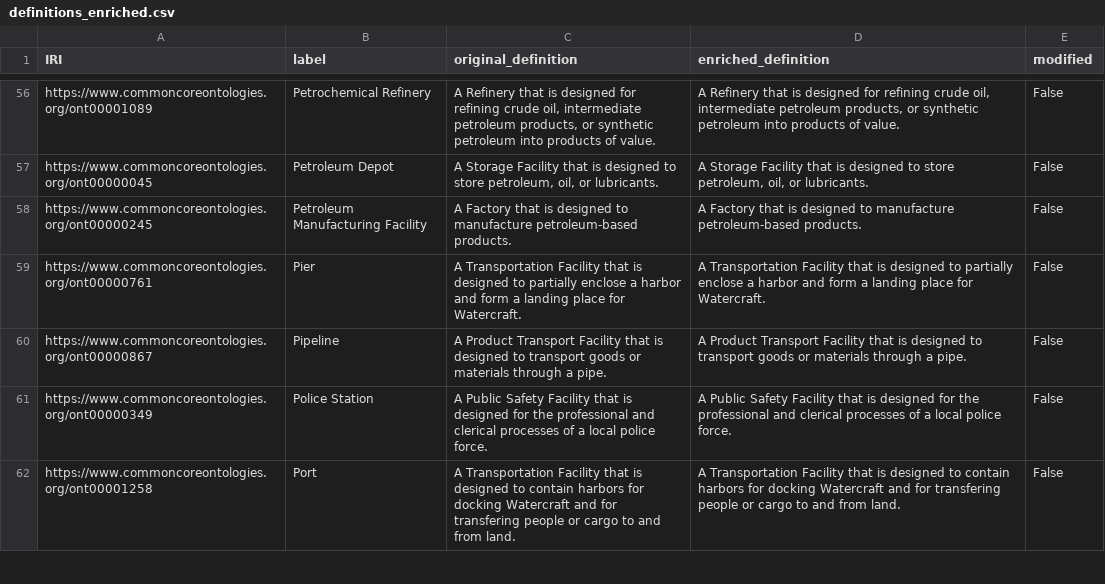
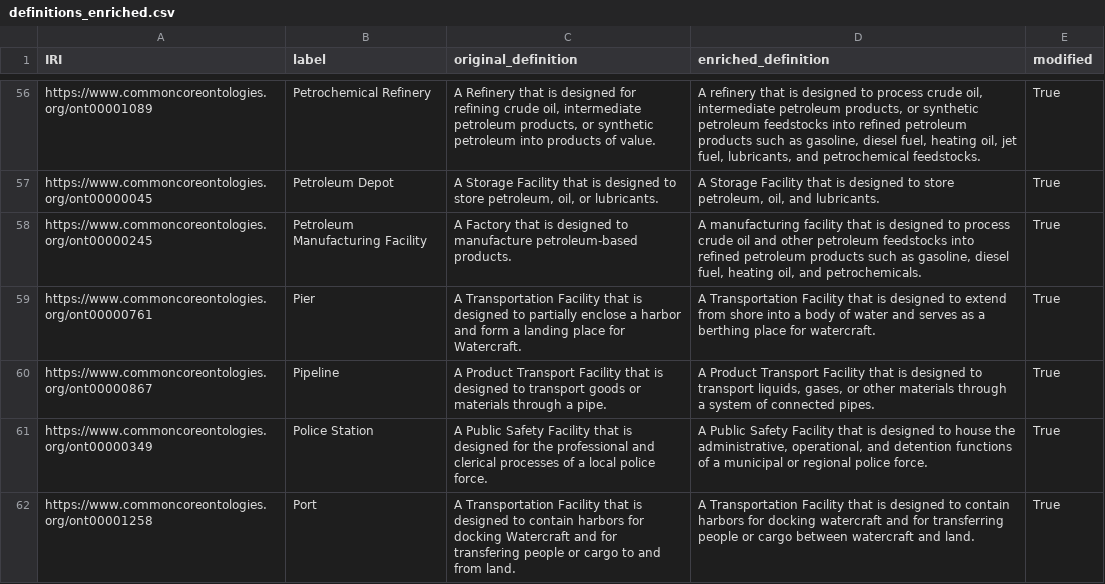
Before and after one commit to Applied-Ontology-Education/Ontology-Tradecraft, a CSV file: projects/project-5/assignment/src/data/definitions_enriched.csv, drawn as a sheet; only a part is shown, gaps mark what is left out; the diff covers the shown part only; the diff names each change by its address in the sheet, - before the commit and + after, or states it on an @@ line.

```diff
--- a/projects/project-5/assignment/src/data/definitions_enriched.csv
+++ b/projects/project-5/assignment/src/data/definitions_enriched.csv
-D56 (enriched_definition): A Refinery that is designed for refining crude oil, intermediate petroleum products, or synthetic petroleum into products of value.
+D56 (enriched_definition): A refinery that is designed to process crude oil, intermediate petroleum products, or synthetic petroleum feedstocks into refined petroleum products such as gasoline, diesel fuel, heating oil, jet fuel, lubricants, and petrochemical feedstocks.
-E56:E62 (modified): False
+E56:E62 (modified): True
-D57 (enriched_definition): …petroleum, oil, or lubricants.
+D57 (enriched_definition): …petroleum, oil, and lubricants.
-D58 (enriched_definition): A Factory that is designed to manufacture petroleum-based products.
+D58 (enriched_definition): A manufacturing facility that is designed to process crude oil and other petroleum feedstocks into refined petroleum products such as gasoline, diesel fuel, heating oil, and petrochemicals.
-D59 (enriched_definition): …designed to partially enclose a harbor and form a landing place for Watercraft.
+D59 (enriched_definition): …designed to extend from shore into a body of water and serves as a berthing place for watercraft.
-D60 (enriched_definition): …to transport goods or materials through a pipe.
+D60 (enriched_definition): …to transport liquids, gases, or other materials through a system of connected pipes.
-D61 (enriched_definition): …is designed for the professional and clerical processes of a local police force.
+D61 (enriched_definition): …is designed to house the administrative, operational, and detention functions of a municipal or regional police force.
-D62 (enriched_definition): …for docking Watercraft and for transfering people or cargo to and from land.
+D62 (enriched_definition): …for docking watercraft and for transferring people or cargo between watercraft and land.
```
Also changed, not shown: 171 edited cells elsewhere in this file, 15 other files.
